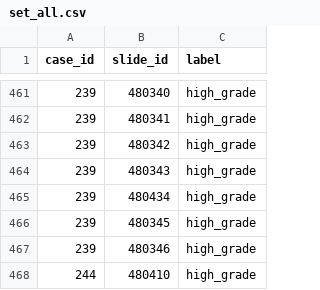
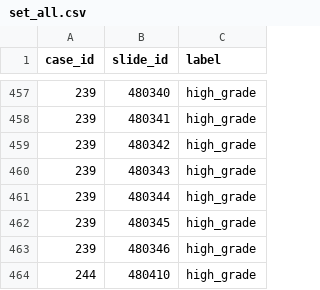
Before and after one commit to scjjb/HIPT_ABMIL_ATEC23, a CSV file: dataset_csv/set_all.csv, drawn as a sheet; only a part is shown, gaps mark what is left out; the diff covers the shown part only.

```diff
--- a/dataset_csv/set_all.csv
+++ b/dataset_csv/set_all.csv
@@ -464,3 +460,3 @@ case_id,slide_id,label
 239,480343,high_grade
-239,480434,high_grade
+239,480344,high_grade
 239,480345,high_grade
```
Also changed, not shown: 6 removed rows and 1 edited cell elsewhere in this file.
